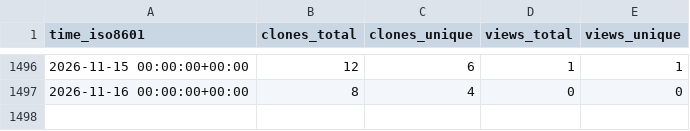
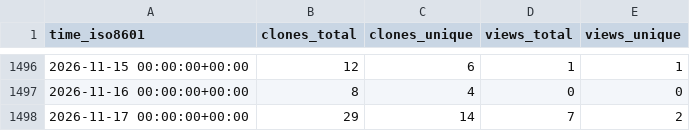
Before and after one commit to marcin-l/PegaDevTools, a CSV file: marcin-l/PegaDevTools/ghrs-data/views_clones_aggregate.csv, drawn as a sheet; only a part is shown, gaps mark what is left out.

```diff
--- a/marcin-l/PegaDevTools/ghrs-data/views_clones_aggregate.csv
+++ b/marcin-l/PegaDevTools/ghrs-data/views_clones_aggregate.csv
@@ -1497 +1497,2 @@ time_iso8601,clones_total,clones_unique,views_total,views_unique
 2026-11-16 00:00:00+00:00,8,4,0,0
+2026-11-17 00:00:00+00:00,29,14,7,2
```
Also changed, not shown: 1 other file.
